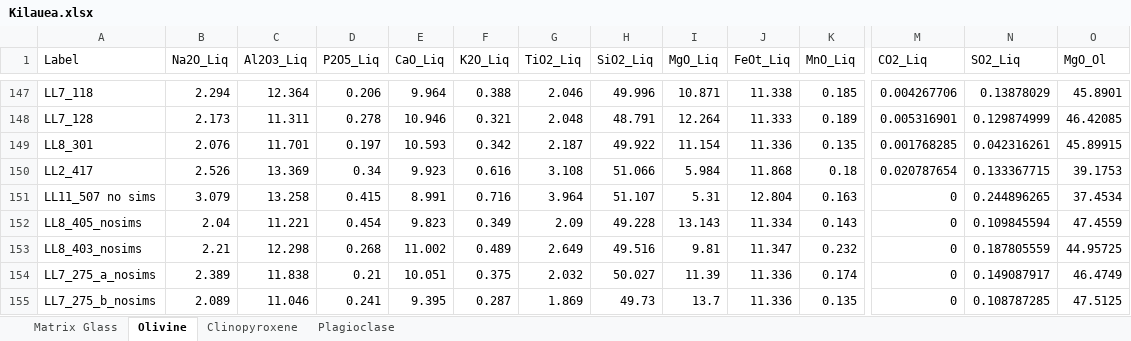
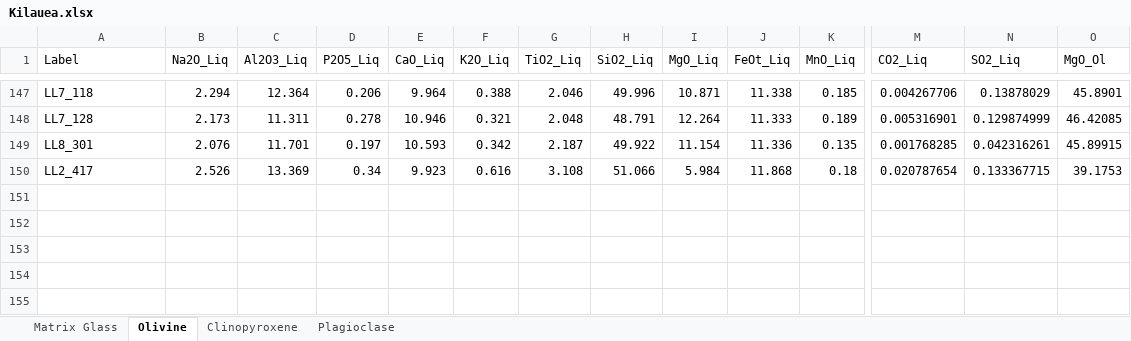
Before and after one commit to gleesonm1/PetThermoTools, an Excel workbook: Workshops/Jan_2026_Online/Kilauea.xlsx, sheet Olivine, drawn as a sheet; only a part is shown, gaps mark what is left out; values as stored, in another font and other column widths than the file's, no borders; rows hold the shown columns only; the diff names each change by its address in the sheet, - before the commit and + after, or states it on an @@ line.

```diff
--- a/Workshops/Jan_2026_Online/Kilauea.xlsx (sheet Olivine)
+++ b/Workshops/Jan_2026_Online/Kilauea.xlsx (sheet Olivine)
-row 151: LL11_507 no sims | 3.079 | 13.258 | 0.415 | 8.991 | 0.716 | 3.964 | 51.107 | 5.31 | 12.804 | 0.163 | 0 | 0.244896265 | 37.4534
-row 152: LL8_405_nosims | 2.04 | 11.221 | 0.454 | 9.823 | 0.349 | 2.09 | 49.228 | 13.143 | 11.334 | 0.143 | 0 | 0.109845594 | 47.4559
-row 153: LL8_403_nosims | 2.21 | 12.298 | 0.268 | 11.002 | 0.489 | 2.649 | 49.516 | 9.81 | 11.347 | 0.232 | 0 | 0.187805559 | 44.95725
-row 154: LL7_275_a_nosims | 2.389 | 11.838 | 0.21 | 10.051 | 0.375 | 2.032 | 50.027 | 11.39 | 11.336 | 0.174 | 0 | 0.149087917 | 46.4749
-row 155: LL7_275_b_nosims | 2.089 | 11.046 | 0.241 | 9.395 | 0.287 | 1.869 | 49.73 | 13.7 | 11.336 | 0.135 | 0 | 0.108787285 | 47.5125
```
Also changed, not shown: 43 other files.
